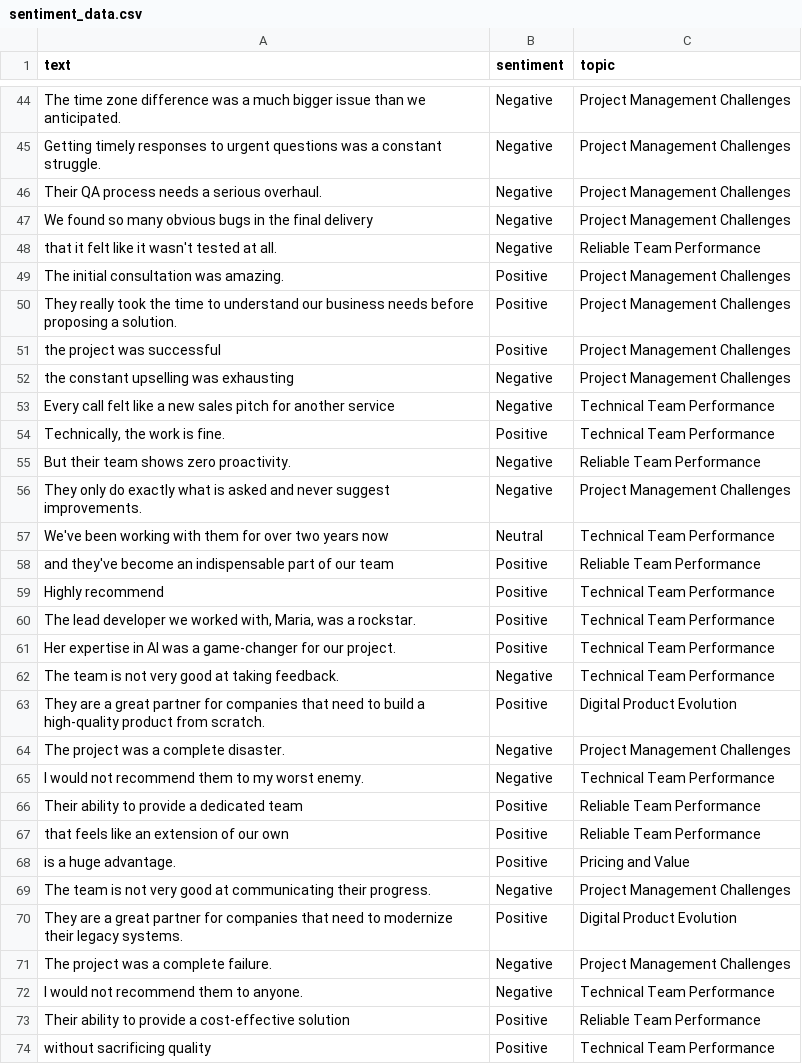
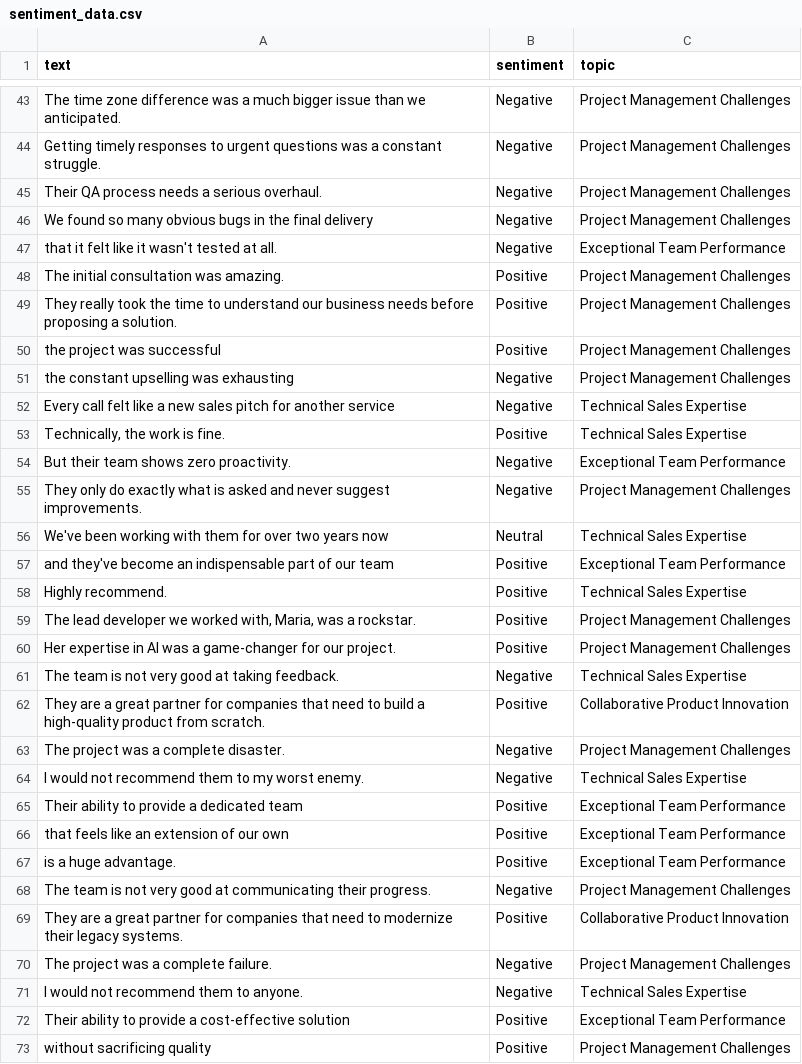
Before and after one commit to cotucker/feedback-summarizer, a CSV file: data/sentiment_data.csv, drawn as a sheet; only a part is shown, gaps mark what is left out; the diff covers the shown part only.

```diff
--- a/data/sentiment_data.csv
+++ b/data/sentiment_data.csv
@@ -47,3 +46,3 @@ Their QA process needs a serious overhaul.,Negative,Project Management Challenge
 We found so many obvious bugs in the final delivery,Negative,Project Management Challenges
-that it felt like it wasn't tested at all.,Negative,Reliable Team Performance
+that it felt like it wasn't tested at all.,Negative,Exceptional Team Performance
 The initial consultation was amazing.,Positive,Project Management Challenges
@@ -52,23 +51,23 @@ the project was successful,Positive,Project Management Challenges
 the constant upselling was exhausting,Negative,Project Management Challenges
-Every call felt like a new sales pitch for another service,Negative,Technical Team Performance
-"Technically, the work is fine.",Positive,Technical Team Performance
-But their team shows zero proactivity.,Negative,Reliable Team Performance
+Every call felt like a new sales pitch for another service,Negative,Technical Sales Expertise
+"Technically, the work is fine.",Positive,Technical Sales Expertise
+But their team shows zero proactivity.,Negative,Exceptional Team Performance
 They only do exactly what is asked and never suggest improvements.,Negative,Project Management Challenges
-We've been working with them for over two years now,Neutral,Technical Team Performance
-and they've become an indispensable part of our team,Positive,Reliable Team Performance
-Highly recommend,Positive,Technical Team Performance
-"The lead developer we worked with, Maria, was a rockstar.",Positive,Technical Team Performance
-Her expertise in AI was a game-changer for our project.,Positive,Technical Team Performance
-The team is not very good at taking feedback.,Negative,Technical Team Performance
-They are a great partner for companies that need to build a high-quality product from scratch.,Positive,Digital Product Evolution
+We've been working with them for over two years now,Neutral,Technical Sales Expertise
+and they've become an indispensable part of our team,Positive,Exceptional Team Performance
+Highly recommend.,Positive,Technical Sales Expertise
+"The lead developer we worked with, Maria, was a rockstar.",Positive,Project Management Challenges
+Her expertise in AI was a game-changer for our project.,Positive,Project Management Challenges
+The team is not very good at taking feedback.,Negative,Technical Sales Expertise
+They are a great partner for companies that need to build a high-quality product from scratch.,Positive,Collaborative Product Innovation
 The project was a complete disaster.,Negative,Project Management Challenges
-I would not recommend them to my worst enemy.,Negative,Technical Team Performance
-Their ability to provide a dedicated team,Positive,Reliable Team Performance
-that feels like an extension of our own,Positive,Reliable Team Performance
-is a huge advantage.,Positive,Pricing and Value
+I would not recommend them to my worst enemy.,Negative,Technical Sales Expertise
+Their ability to provide a dedicated team,Positive,Exceptional Team Performance
+that feels like an extension of our own,Positive,Exceptional Team Performance
+is a huge advantage.,Positive,Exceptional Team Performance
 The team is not very good at communicating their progress.,Negative,Project Management Challenges
-They are a great partner for companies that need to modernize their legacy systems.,Positive,Digital Product Evolution
+They are a great partner for companies that need to modernize their legacy systems.,Positive,Collaborative Product Innovation
 The project was a complete failure.,Negative,Project Management Challenges
-I would not recommend them to anyone.,Negative,Technical Team Performance
-Their ability to provide a cost-effective solution,Positive,Reliable Team Performance
-without sacrificing quality,Positive,Technical Team Performance
+I would not recommend them to anyone.,Negative,Technical Sales Expertise
+Their ability to provide a cost-effective solution,Positive,Exceptional Team Performance
+without sacrificing quality,Positive,Project Management Challenges
```
Also changed, not shown: 1 added row, 2 removed rows and 33 edited cells elsewhere in this file, 1 other file.
